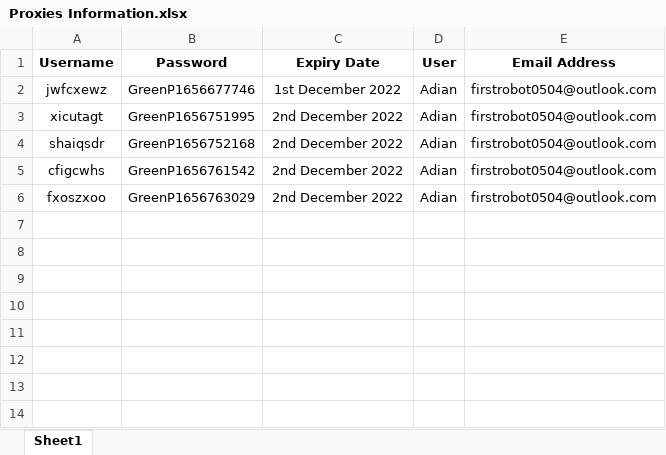
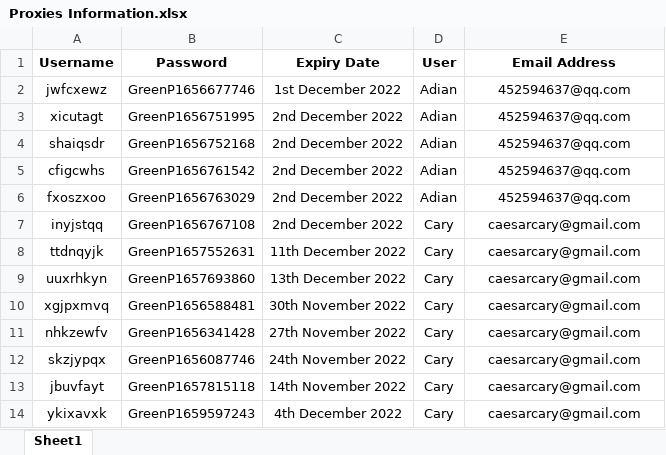
Before and after one commit to tonyyang0504/Data-Analysis, an Excel workbook: Proxies Information.xlsx, sheet Sheet1, drawn as a sheet; values as stored, in another font and other column widths than the file's, no borders; the diff names each change by its address in the sheet, - before the commit and + after, or states it on an @@ line.

```diff
--- a/Proxies Information.xlsx (sheet Sheet1)
+++ b/Proxies Information.xlsx (sheet Sheet1)
-E2:E6 (Email Address): firstrobot0504@outlook.com
+E2:E6 (Email Address): 452594637@qq.com
+row 7: inyjstqq | GreenP1656767108 | 2nd December 2022 | Cary | caesarcary@gmail.com
+row 8: ttdnqyjk | GreenP1657552631 | 11th December 2022 | Cary | caesarcary@gmail.com
+row 9: uuxrhkyn | GreenP1657693860 | 13th December 2022 | Cary | caesarcary@gmail.com
+row 10: xgjpxmvq | GreenP1656588481 | 30th November 2022 | Cary | caesarcary@gmail.com
+row 11: nhkzewfv | GreenP1656341428 | 27th November 2022 | Cary | caesarcary@gmail.com
+row 12: skzjypqx | GreenP1656087746 | 24th November 2022 | Cary | caesarcary@gmail.com
+row 13: jbuvfayt | GreenP1657815118 | 14th November 2022 | Cary | caesarcary@gmail.com
+row 14: ykixavxk | GreenP1659597243 | 4th December 2022 | Cary | caesarcary@gmail.com
```
Also changed, not shown: Final report.xlsx, facebook_groups_report.xlsx, 6 other files.
